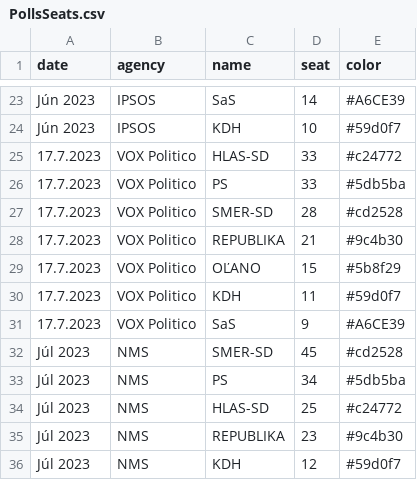
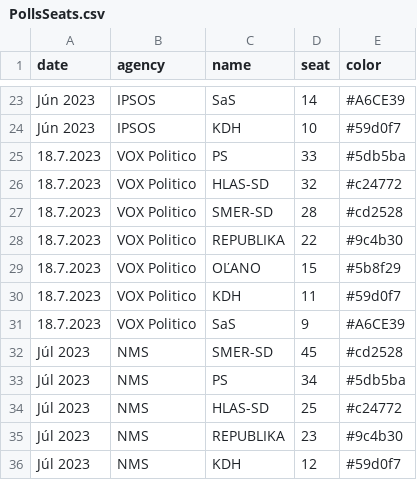
Before and after one commit to MartinHBA/politicalparties, a CSV file: PollsSeats.csv, drawn as a sheet; only a part is shown, gaps mark what is left out.

Commit message:
chore: vox politico 18.7.2023

```diff
--- a/PollsSeats.csv
+++ b/PollsSeats.csv
@@ -24,9 +24,9 @@ Jún 2023,IPSOS,SaS,14,#A6CE39
 Jún 2023,IPSOS,KDH,10,#59d0f7
-17.7.2023,VOX Politico,HLAS-SD,33,#c24772
-17.7.2023,VOX Politico,PS,33,#5db5ba
-17.7.2023,VOX Politico,SMER-SD,28,#cd2528
-17.7.2023,VOX Politico,REPUBLIKA,21,#9c4b30
-17.7.2023,VOX Politico,OĽANO,15,#5b8f29
-17.7.2023,VOX Politico,KDH,11,#59d0f7
-17.7.2023,VOX Politico,SaS,9,#A6CE39
+18.7.2023,VOX Politico,PS,33,#5db5ba
+18.7.2023,VOX Politico,HLAS-SD,32,#c24772
+18.7.2023,VOX Politico,SMER-SD,28,#cd2528
+18.7.2023,VOX Politico,REPUBLIKA,22,#9c4b30
+18.7.2023,VOX Politico,OĽANO,15,#5b8f29
+18.7.2023,VOX Politico,KDH,11,#59d0f7
+18.7.2023,VOX Politico,SaS,9,#A6CE39
 Júl 2023,NMS,SMER-SD,45,#cd2528
```
